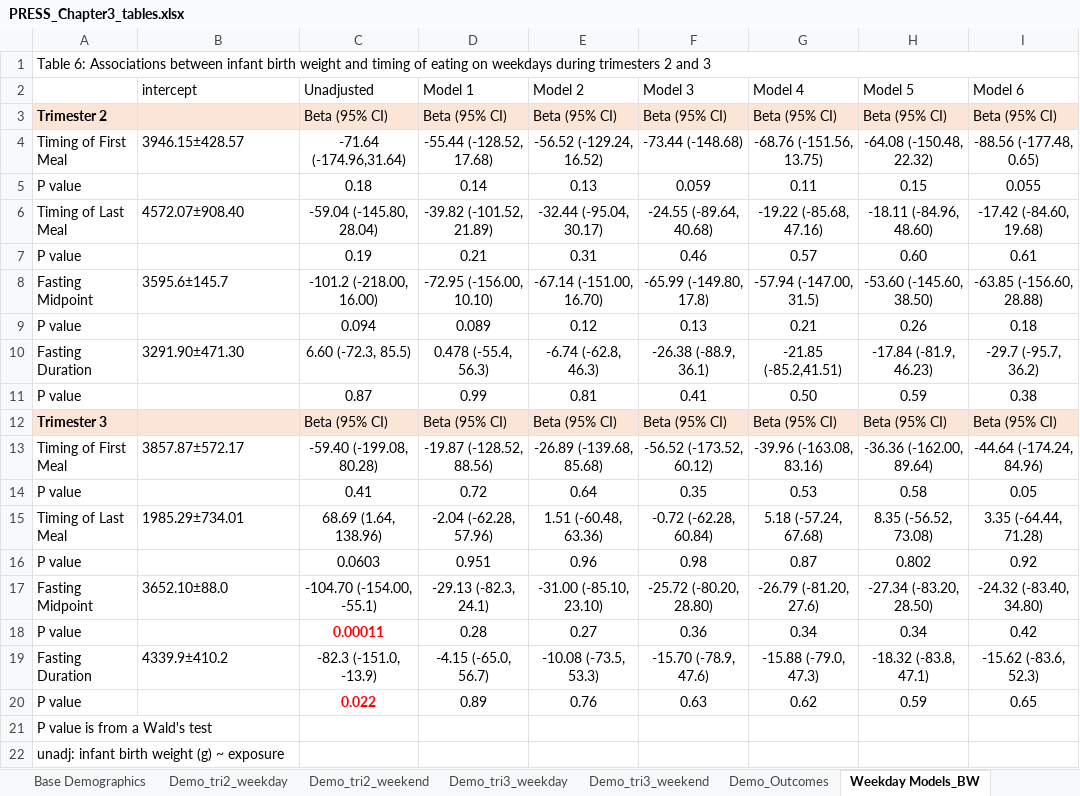
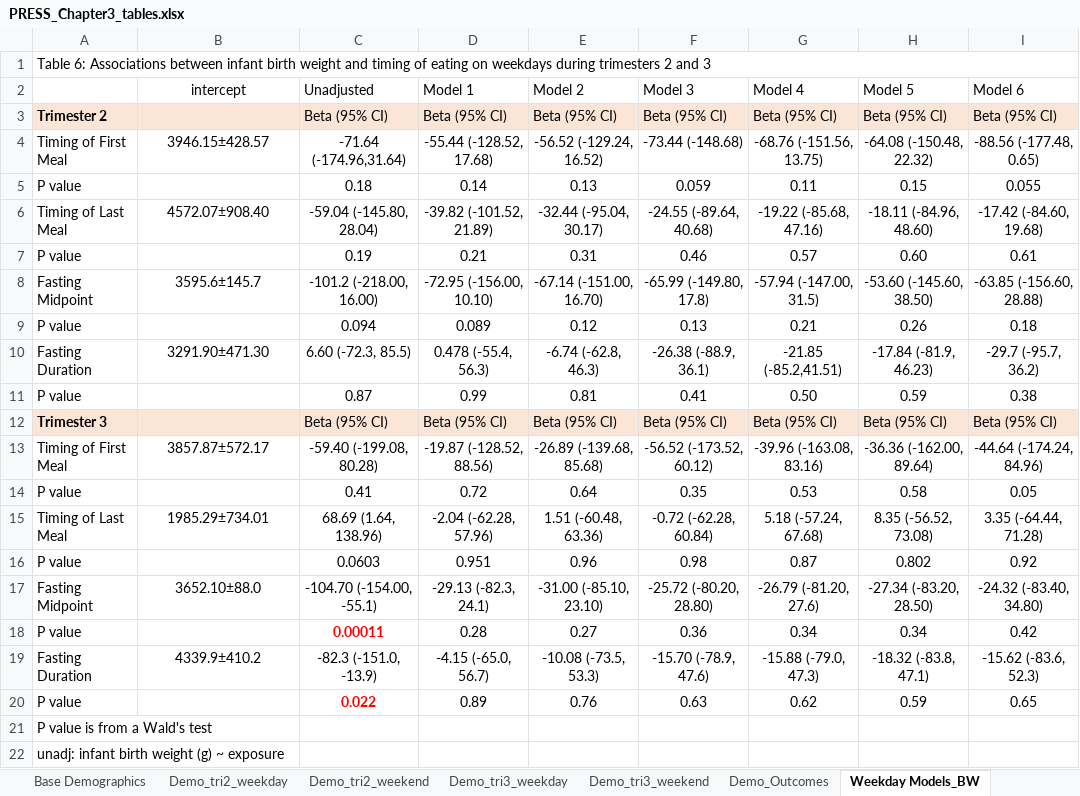
Before and after one commit to BridgesLab/Developmental-Obesity, an Excel workbook: Dissertation Chapters/Chapter 3/PRESS_Chapter3_tables.xlsx, sheet Weekday Models_BW, drawn as a sheet; only a part is shown; values as stored, in another font and other column widths than the file's, no borders; the diff names each change by its address in the sheet, - before the commit and + after, or states it on an @@ line.

Commit message:
Added final tables, incorporated some (not yet all) of Erica's chapter 3 edits, finalized formatting, and added supplementary tables

```diff
--- a/Dissertation Chapters/Chapter 3/PRESS_Chapter3_tables.xlsx (sheet Weekday Models_BW)
+++ b/Dissertation Chapters/Chapter 3/PRESS_Chapter3_tables.xlsx (sheet Weekday Models_BW)
-B2 alignment: left
+B2 alignment: center
-B4 alignment: left
+B4 alignment: center
-B6 alignment: left
+B6 alignment: center
-B8 alignment: left
+B8 alignment: center
-B10 alignment: left
+B10 alignment: center
-B13 alignment: left
+B13 alignment: center
-B15 alignment: left
+B15 alignment: center
-B17 alignment: left
+B17 alignment: center
-B19 alignment: left
+B19 alignment: center
```
Also changed, not shown: sheet Weekend Models_BW, 4 other files.
